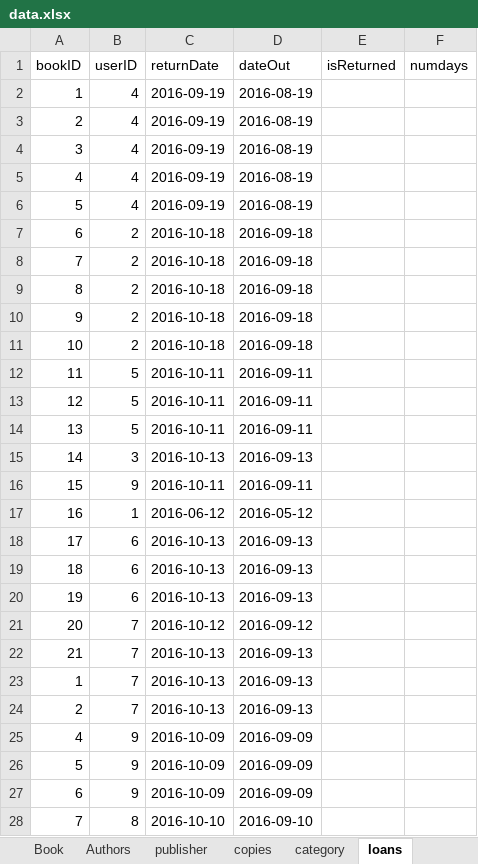
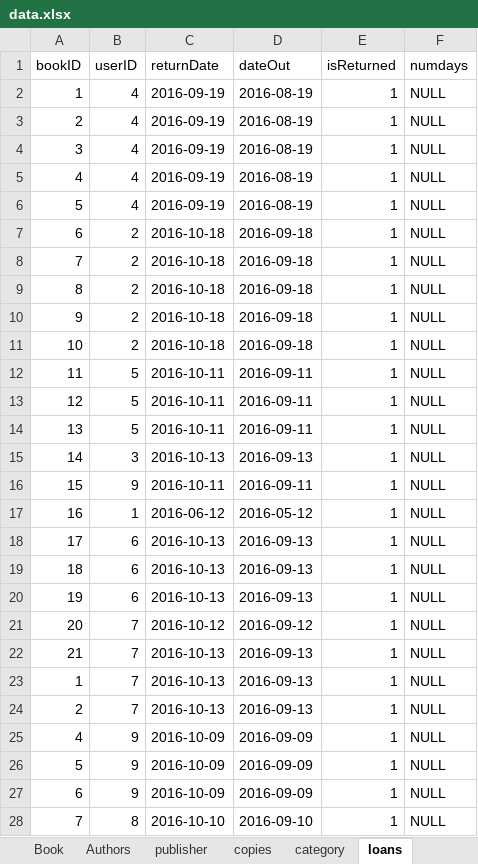
Before and after one commit to Fatemeh-Soleimani/Library-Database, an Excel workbook: data.xlsx, sheet loans, drawn as a sheet; only a part is shown; values as stored, in another font and other column widths than the file's, no borders; the diff covers the shown part only; the diff names each change by its address in the sheet, - before the commit and + after, or states it on an @@ line.

Commit message:
update data

```diff
--- a/data.xlsx (sheet loans)
+++ b/data.xlsx (sheet loans)
-E2:E28 (isReturned): (empty)
+E2:E28 (isReturned): 1
-F2:F28 (numdays): (empty)
+F2:F28 (numdays): NULL
```
Also changed, not shown: 46 edited cells elsewhere in this sheet, sheet member, sheet category.
